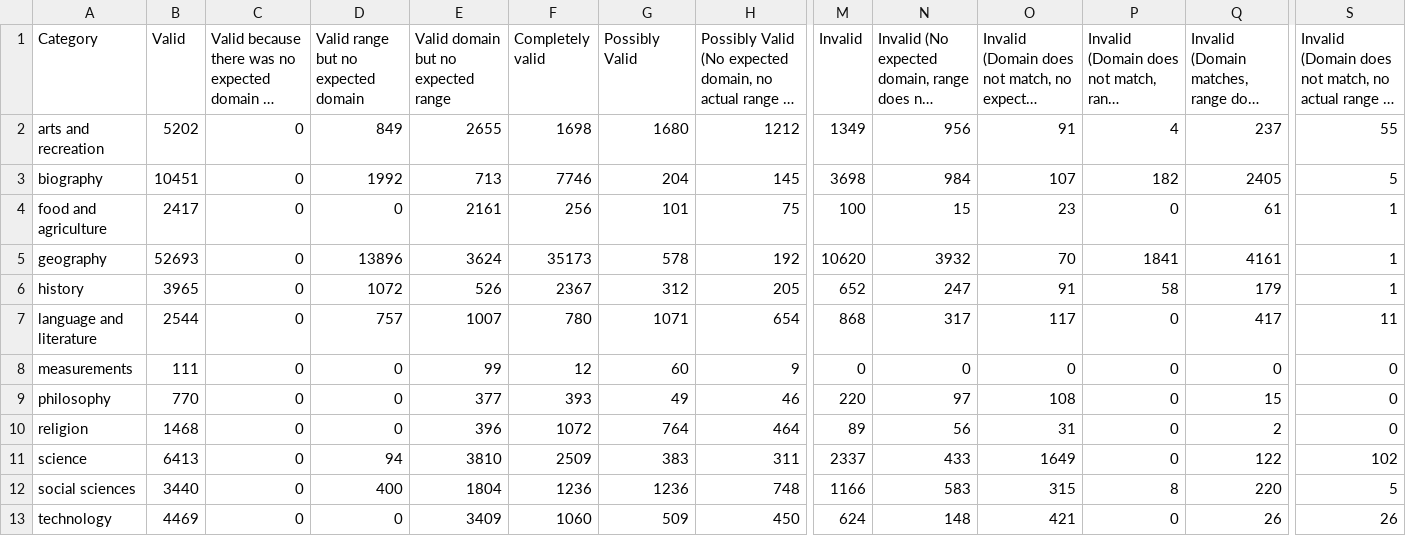
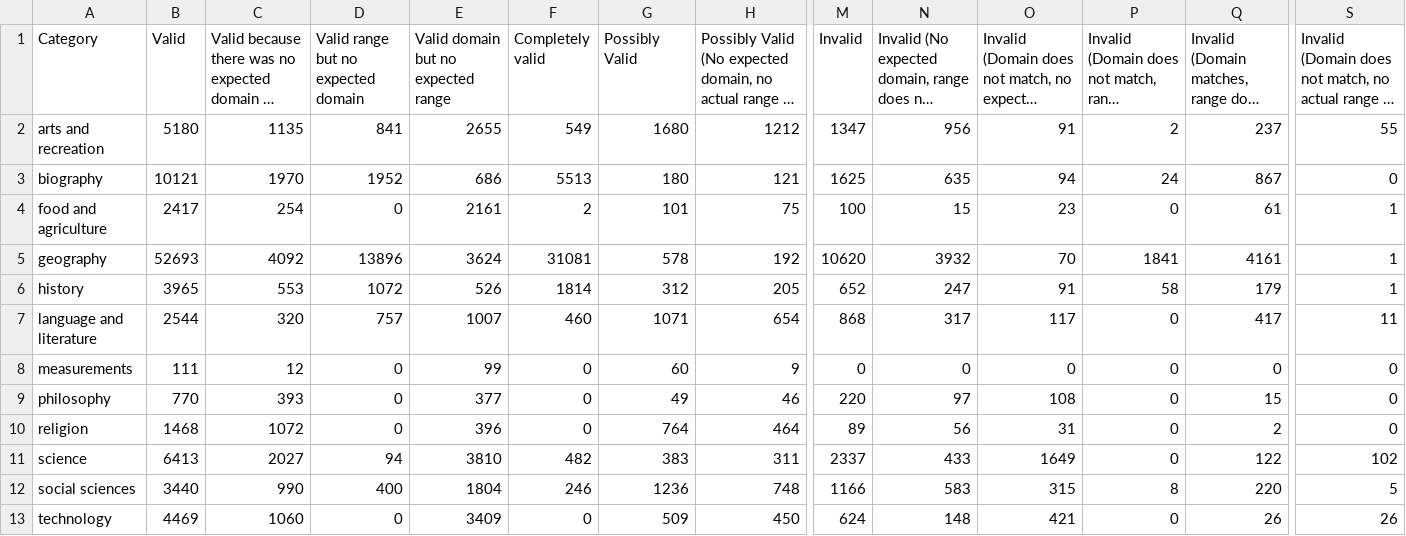
Before and after one commit to andradeM17/DBpedia-public, a CSV file: results/top-1000/validity of all categories.csv, drawn as a sheet; only a part is shown, gaps mark what is left out; long unchanged cells end in …; the diff covers the shown part only; the diff names each change by its address in the sheet, - before the commit and + after, or states it on an @@ line.

```diff
--- a/results/top-1000/validity of all categories.csv
+++ b/results/top-1000/validity of all categories.csv
-B2 (Valid): 5202
+B2 (Valid): 5180
-C2: 0
+C2: 1135
-D2: 849
+D2: 841
-F2 (Completely valid): 1698
+F2 (Completely valid): 549
-M2 (Invalid): 1349
+M2 (Invalid): 1347
-P2: 4
+P2: 2
-B3 (Valid): 10451
+B3 (Valid): 10121
-C3: 0
+C3: 1970
-D3: 1992
+D3: 1952
-E3: 713
+E3: 686
-F3 (Completely valid): 7746
+F3 (Completely valid): 5513
-G3 (Possibly Valid): 204
+G3 (Possibly Valid): 180
-H3: 145
+H3: 121
-M3 (Invalid): 3698
+M3 (Invalid): 1625
-N3: 984
+N3: 635
-O3: 107
+O3: 94
-P3: 182
+P3: 24
-Q3: 2405
+Q3: 867
-S3: 5
+S3: 0
-C4: 0
+C4: 254
-F4 (Completely valid): 256
+F4 (Completely valid): 2
-C5: 0
+C5: 4092
-F5 (Completely valid): 35173
+F5 (Completely valid): 31081
-C6: 0
+C6: 553
-F6 (Completely valid): 2367
+F6 (Completely valid): 1814
-C7: 0
+C7: 320
-F7 (Completely valid): 780
+F7 (Completely valid): 460
-C8: 0
+C8: 12
-F8 (Completely valid): 12
+F8 (Completely valid): 0
-C9: 0
+C9: 393
-F9 (Completely valid): 393
+F9 (Completely valid): 0
-C10: 0
+C10: 1072
-F10 (Completely valid): 1072
+F10 (Completely valid): 0
-C11: 0
+C11: 2027
-F11 (Completely valid): 2509
+F11 (Completely valid): 482
-C12: 0
+C12: 990
-F12 (Completely valid): 1236
+F12 (Completely valid): 246
-C13: 0
+C13: 1060
-F13 (Completely valid): 1060
+F13 (Completely valid): 0
```
Also changed, not shown: 1 edited cell elsewhere in this file, results/random-1000/validity of all categories.csv, results/top-10000/validity of all categories.csv.
